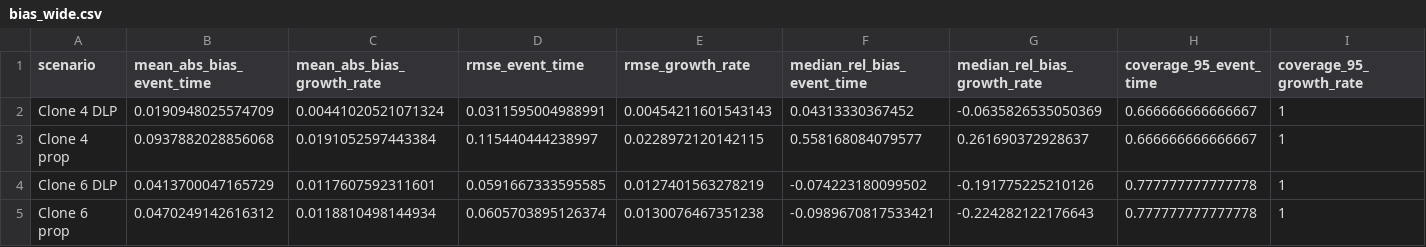
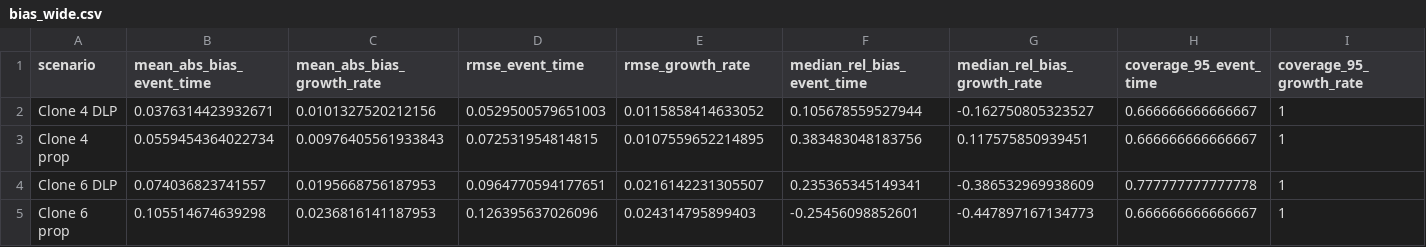
Before and after one commit to FrancescoFavagrossa/Bayesian-Inference-of-Cancer-Evolutionary-Timing-from-Single-Cell-Sequencing-Data, a CSV file: results/bias_wide.csv, drawn as a sheet.

```diff
--- a/results/bias_wide.csv
+++ b/results/bias_wide.csv
@@ -1,5 +1,5 @@
 "scenario","mean_abs_bias_event_time","mean_abs_bias_growth_rate","rmse_event_time","rmse_growth_rate","median_rel_bias_event_time","median_rel_bias_growth_rate","coverage_95_event_time","coverage_95_growth_rate"
-"Clone 4 DLP",0.0190948025574709,0.00441020521071324,0.0311595004988991,0.00454211601543143,0.04313330367452,-0.0635826535050369,0.666666666666667,1
-"Clone 4 prop",0.0937882028856068,0.0191052597443384,0.115440444238997,0.0228972120142115,0.558168084079577,0.261690372928637,0.666666666666667,1
-"Clone 6 DLP",0.0413700047165729,0.0117607592311601,0.0591667333595585,0.0127401563278219,-0.074223180099502,-0.191775225210126,0.777777777777778,1
-"Clone 6 prop",0.0470249142616312,0.0118810498144934,0.0605703895126374,0.0130076467351238,-0.0989670817533421,-0.224282122176643,0.777777777777778,1
+"Clone 4 DLP",0.0376314423932671,0.0101327520212156,0.0529500579651003,0.0115858414633052,0.105678559527944,-0.162750805323527,0.666666666666667,1
+"Clone 4 prop",0.0559454364022734,0.00976405561933843,0.072531954814815,0.0107559652214895,0.383483048183756,0.117575850939451,0.666666666666667,1
+"Clone 6 DLP",0.074036823741557,0.0195668756187953,0.0964770594177651,0.0216142231305507,0.235365345149341,-0.386532969938609,0.777777777777778,1
+"Clone 6 prop",0.105514674639298,0.0236816141187953,0.126395637026096,0.024314795899403,-0.25456098852601,-0.447897167134773,0.666666666666667,1
```
Also changed, not shown: results/bias_detailed.csv, results/bias_summary.csv, 13 other files.
